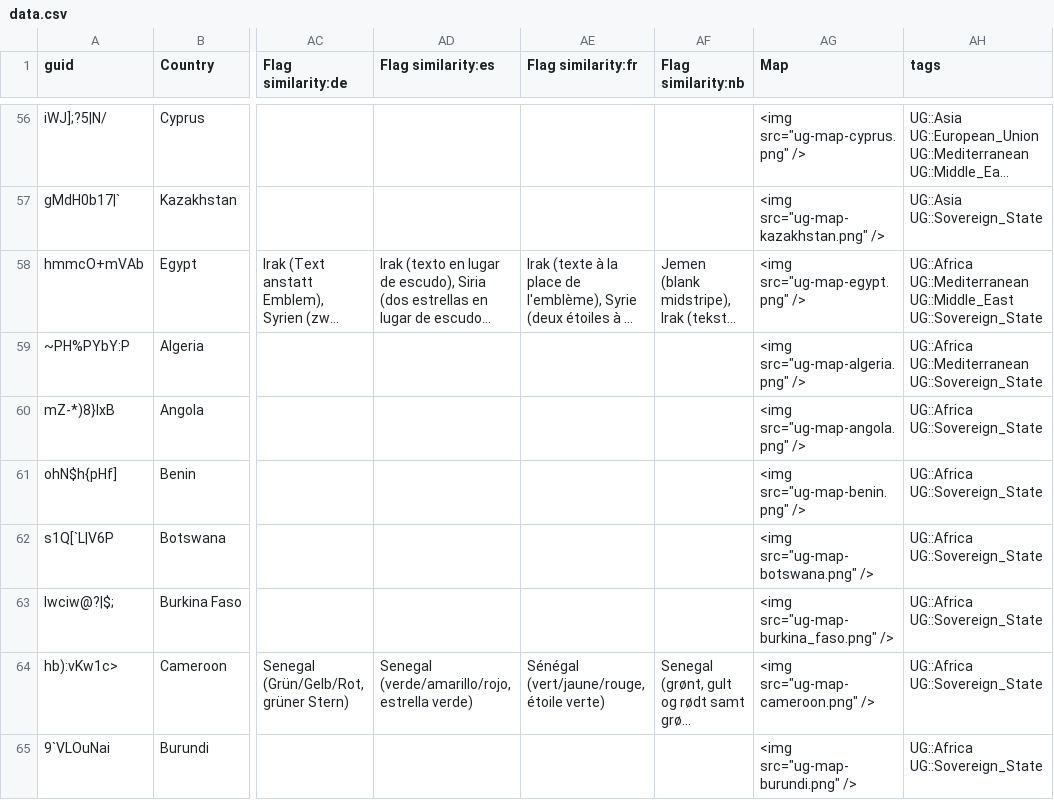
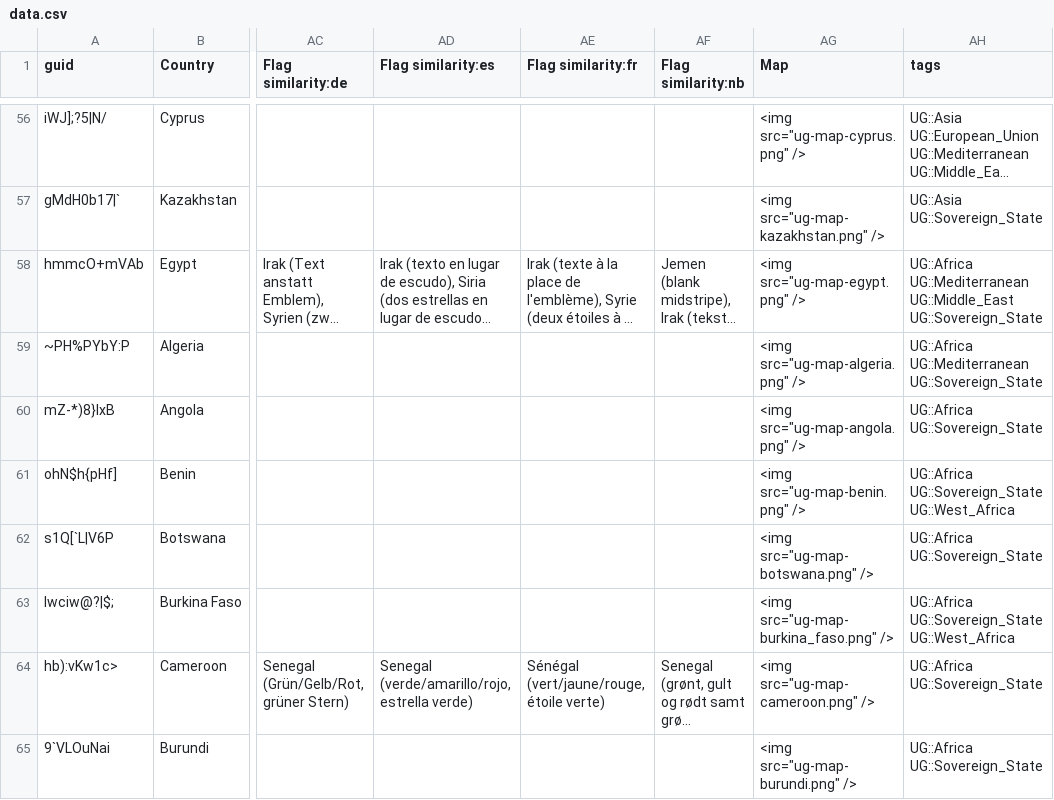
Before and after one commit to anki-geo/ultimate-geography, a CSV file: src/data.csv, drawn as a sheet; only a part is shown, gaps mark what is left out; long unchanged cells end in …; the diff covers the shown part only; the diff names each change by its address in the sheet, - before the commit and + after, or states it on an @@ line.

Commit message:
Add tag for West Africa

```diff
--- a/src/data.csv
+++ b/src/data.csv
-AH61 (tags): UG::Africa UG::Sovereign_State
+AH61 (tags): UG::Africa UG::Sovereign_State UG::West_Africa
-AH63 (tags): UG::Africa UG::Sovereign_State
+AH63 (tags): UG::Africa UG::Sovereign_State UG::West_Africa
```
Also changed, not shown: 15 edited cells elsewhere in this file, 1 other file.
